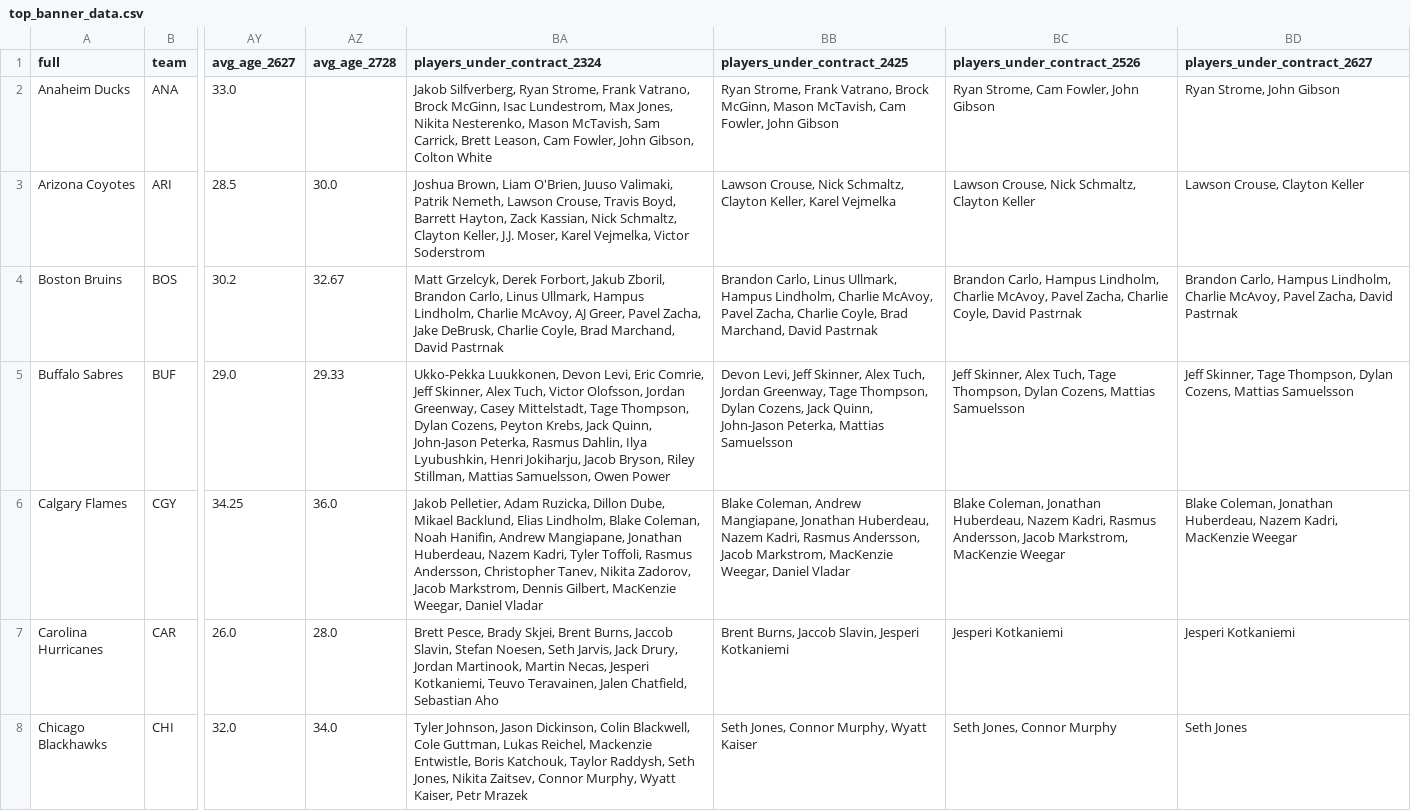
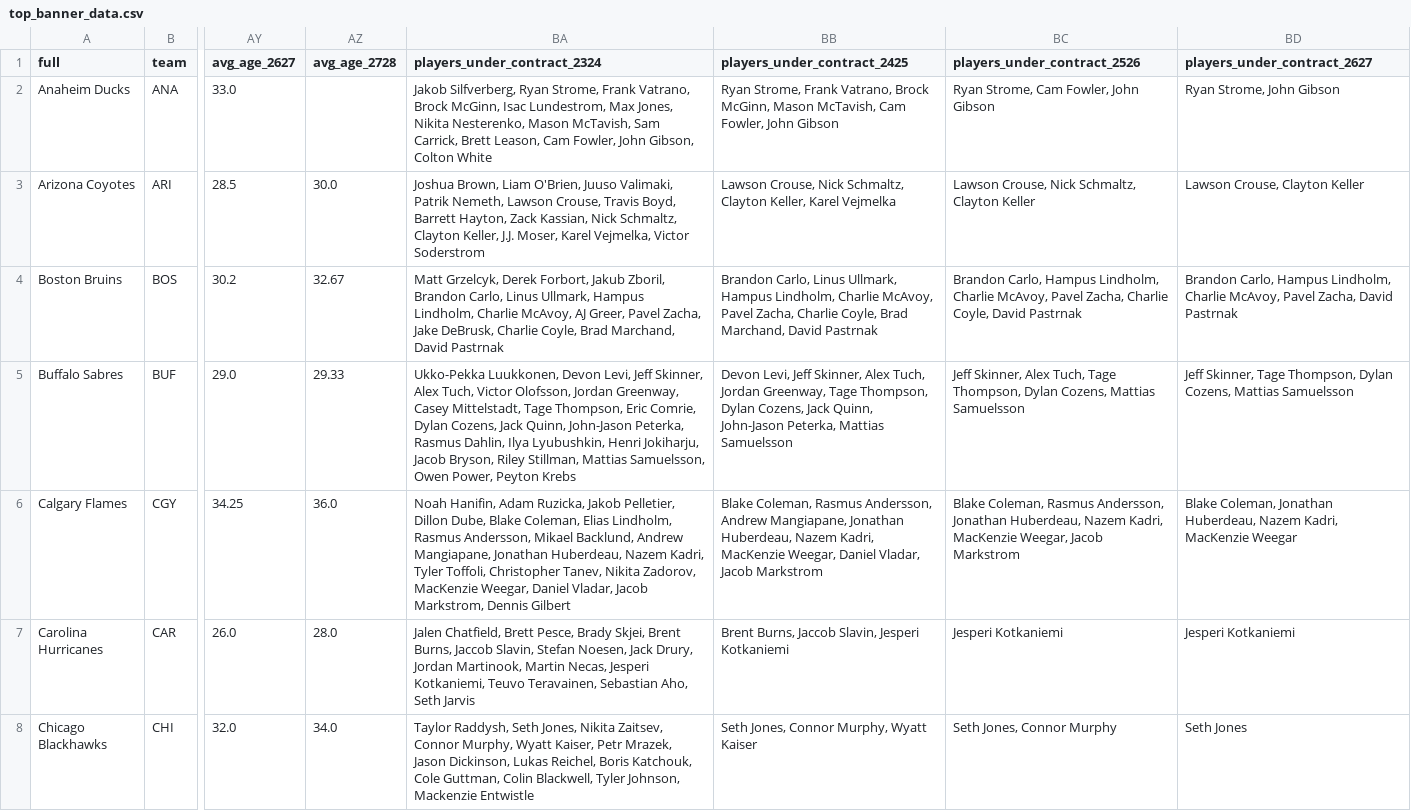
Before and after one commit to cassario/matchupData, a CSV file: top_banner_data.csv, drawn as a sheet; only a part is shown, gaps mark what is left out; the diff covers the shown part only; the diff names each change by its address in the sheet, - before the commit and + after, or states it on an @@ line.

Commit message:
python commit

```diff
--- a/top_banner_data.csv
+++ b/top_banner_data.csv
-BA5 (players_under_contract_2324): …Devon Levi, Eric Comrie, Jeff Skinner, Alex Tuch, Victor Olofsson, Jordan Greenway, Casey Mittelstadt, Tage Thompson, Dylan Cozens, Peyton Krebs, Jack Quinn, John-Jason Peterka, Rasmus Dahlin, Ilya Lyubushkin, Henri Jokiharju, Jacob Bryson, Riley Stillman, Mattias Samuelsson, Owen Power
+BA5 (players_under_contract_2324): …Devon Levi, Jeff Skinner, Alex Tuch, Victor Olofsson, Jordan Greenway, Casey Mittelstadt, Tage Thompson, Eric Comrie, Dylan Cozens, Jack Quinn, John-Jason Peterka, Rasmus Dahlin, Ilya Lyubushkin, Henri Jokiharju, Jacob Bryson, Riley Stillman, Mattias Samuelsson, Owen Power, Peyton Krebs
-BA6 (players_under_contract_2324): Jakob Pelletier, Adam Ruzicka, Dillon Dube, Mikael Backlund, Elias Lindholm, Blake Coleman, Noah Hanifin, Andrew Mangiapane, Jonathan Huberdeau, Nazem Kadri, Tyler Toffoli, Rasmus Andersson, Christopher Tanev, Nikita Zadorov, Jacob Markstrom, Dennis Gilbert, MacKenzie Weegar, Daniel Vladar
+BA6 (players_under_contract_2324): Noah Hanifin, Adam Ruzicka, Jakob Pelletier, Dillon Dube, Blake Coleman, Elias Lindholm, Rasmus Andersson, Mikael Backlund, Andrew Mangiapane, Jonathan Huberdeau, Nazem Kadri, Tyler Toffoli, Christopher Tanev, Nikita Zadorov, MacKenzie Weegar, Daniel Vladar, Jacob Markstrom, Dennis Gilbert
-BB6 (players_under_contract_2425): Blake Coleman, Andrew Mangiapane, Jonathan Huberdeau, Nazem Kadri, Rasmus Andersson, Jacob Markstrom, MacKenzie Weegar, Daniel Vladar
+BB6 (players_under_contract_2425): Blake Coleman, Rasmus Andersson, Andrew Mangiapane, Jonathan Huberdeau, Nazem Kadri, MacKenzie Weegar, Daniel Vladar, Jacob Markstrom
-BC6 (players_under_contract_2526): Blake Coleman, Jonathan Huberdeau, Nazem Kadri, Rasmus Andersson, Jacob Markstrom, MacKenzie Weegar
+BC6 (players_under_contract_2526): Blake Coleman, Rasmus Andersson, Jonathan Huberdeau, Nazem Kadri, MacKenzie Weegar, Jacob Markstrom
-BA7 (players_under_contract_2324): Brett Pesce, Brady Skjei, Brent Burns, Jaccob Slavin, Stefan Noesen, Seth Jarvis, Jack Drury, Jordan Martinook, Martin Necas, Jesperi Kotkaniemi, Teuvo Teravainen, Jalen Chatfield, Sebastian Aho
+BA7 (players_under_contract_2324): Jalen Chatfield, Brett Pesce, Brady Skjei, Brent Burns, Jaccob Slavin, Stefan Noesen, Jack Drury, Jordan Martinook, Martin Necas, Jesperi Kotkaniemi, Teuvo Teravainen, Sebastian Aho, Seth Jarvis
-BA8 (players_under_contract_2324): Tyler Johnson, Jason Dickinson, Colin Blackwell, Cole Guttman, Lukas Reichel, Mackenzie Entwistle, Boris Katchouk, Taylor Raddysh, Seth Jones, Nikita Zaitsev, Connor Murphy, Wyatt Kaiser, Petr Mrazek
+BA8 (players_under_contract_2324): Taylor Raddysh, Seth Jones, Nikita Zaitsev, Connor Murphy, Wyatt Kaiser, Petr Mrazek, Jason Dickinson, Lukas Reichel, Boris Katchouk, Cole Guttman, Colin Blackwell, Tyler Johnson, Mackenzie Entwistle
```
Also changed, not shown: 103 edited cells elsewhere in this file.
